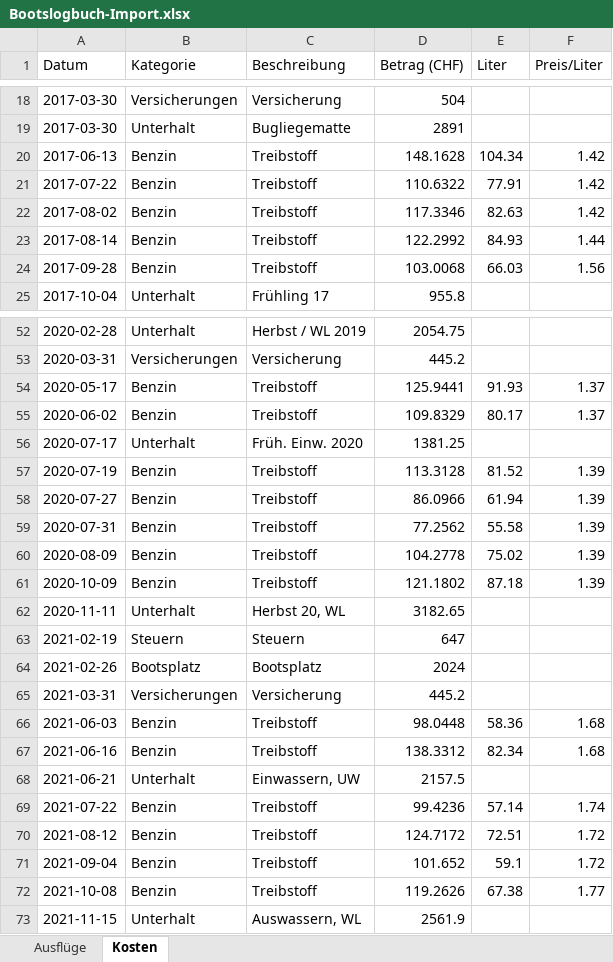
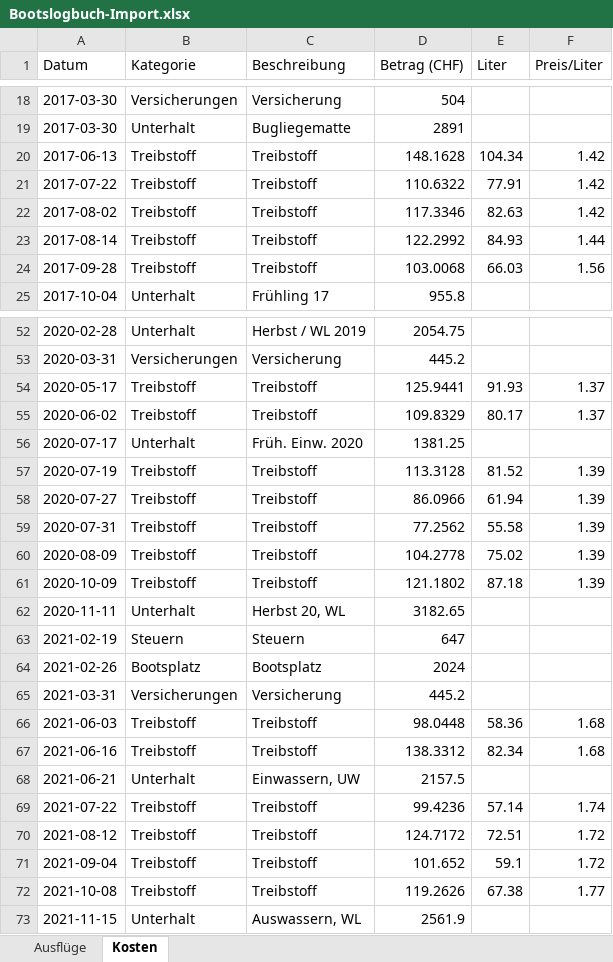
Before and after one commit to ScheubeK/Bootslogbuch, an Excel workbook: Bootslogbuch-Import.xlsx, sheet Kosten, drawn as a sheet; only a part is shown, gaps mark what is left out; values as stored, in another font and other column widths than the file's, no borders; the diff covers the shown part only; the diff names each change by its address in the sheet, - before the commit and + after, or states it on an @@ line.

```diff
--- a/Bootslogbuch-Import.xlsx (sheet Kosten)
+++ b/Bootslogbuch-Import.xlsx (sheet Kosten)
-B20:B24 (Kategorie): Benzin
+B20:B24 (Kategorie): Treibstoff
-B54:B55 (Kategorie): Benzin
+B54:B55 (Kategorie): Treibstoff
-B57:B61 (Kategorie): Benzin
+B57:B61 (Kategorie): Treibstoff
-B66:B67 (Kategorie): Benzin
+B66:B67 (Kategorie): Treibstoff
-B69:B72 (Kategorie): Benzin
+B69:B72 (Kategorie): Treibstoff
```
Also changed, not shown: 45 edited cells elsewhere in this sheet, 5 other files.
